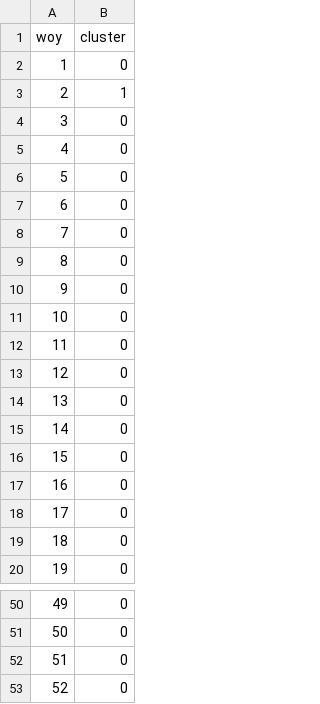
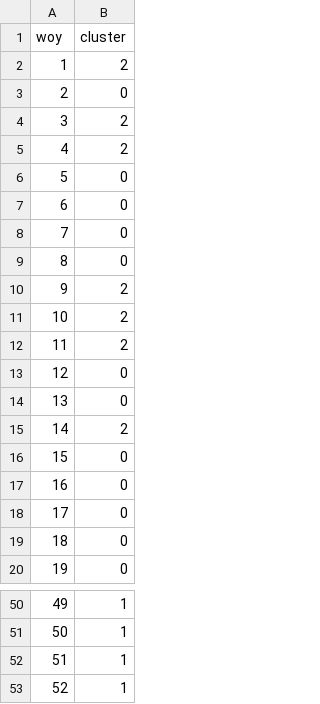
Before and after one commit to rajivsam/kmds_migration, a CSV file: olist_migration/models/week_clusters.csv, drawn as a sheet; only a part is shown, gaps mark what is left out; the diff covers the shown part only.

```diff
--- a/olist_migration/models/week_clusters.csv
+++ b/olist_migration/models/week_clusters.csv
@@ -1,6 +1,6 @@
 woy,cluster
-1,0
-2,1
-3,0
-4,0
+1,2
+2,0
+3,2
+4,2
 5,0
@@ -9,8 +9,8 @@ woy,cluster
 8,0
-9,0
-10,0
-11,0
+9,2
+10,2
+11,2
 12,0
 13,0
-14,0
+14,2
 15,0
@@ -50,4 +50,4 @@ woy,cluster
-49,0
-50,0
-51,0
-52,0
+49,1
+50,1
+51,1
+52,1
```
Also changed, not shown: 24 edited cells elsewhere in this file, olist_migration/models/spectral_gap.csv, olist_migration/models/week_embeddings.csv, 26 other files.
